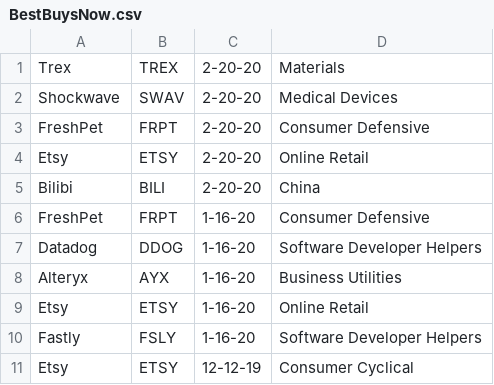
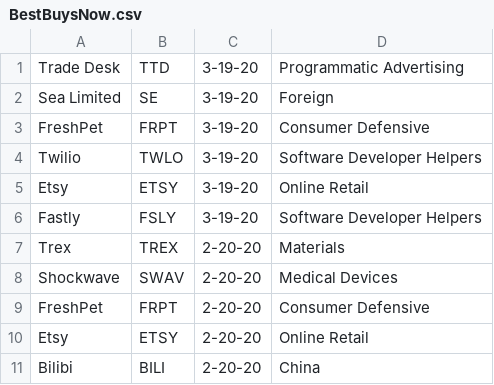
Before and after one commit to JLoschen/M1PieMaker, a CSV file: Data/BestBuysNow.csv, drawn as a sheet; only a part is shown; the shorter side is filled out with more unchanged rows; the diff names each change by its address in the sheet, - before the commit and + after, or states it on an @@ line.

Commit message:
Updated Best Buys, Buy Recs and conviction as of 3-30-2020

```diff
--- a/Data/BestBuysNow.csv
+++ b/Data/BestBuysNow.csv
+row 1: Trade Desk | TTD | 3-19-20 | Programmatic Advertising
+row 2: Sea Limited | SE | 3-19-20 | Foreign
+row 3: FreshPet | FRPT | 3-19-20 | Consumer Defensive
+row 4: Twilio | TWLO | 3-19-20 | Software Developer Helpers
+row 5: Etsy | ETSY | 3-19-20 | Online Retail
+row 6: Fastly | FSLY | 3-19-20 | Software Developer Helpers
```
Also changed, not shown: Data/BuyRecs.csv, Data/Conviction.csv.
